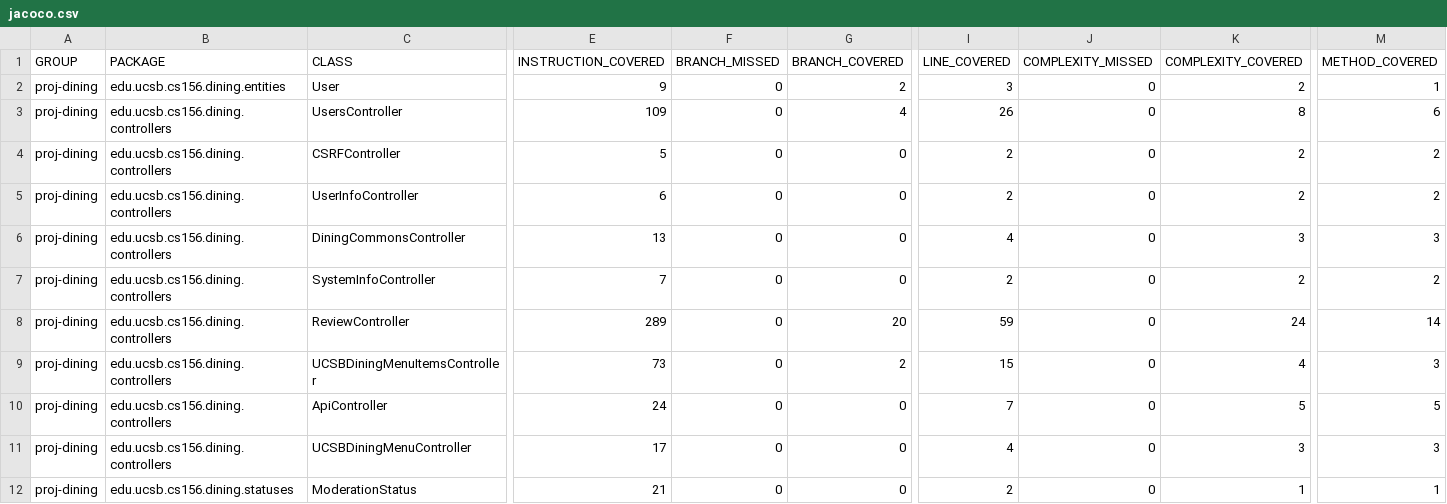
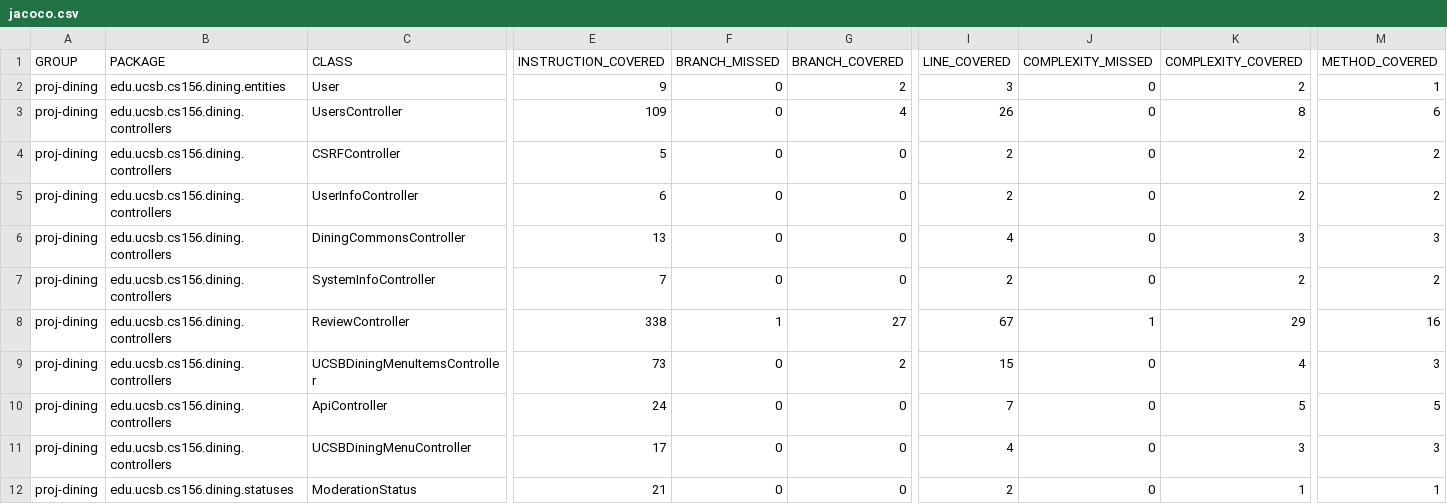
Before and after one commit to ucsb-cs156-s25/proj-dining-s25-08, a CSV file: jacoco/jacoco.csv, drawn as a sheet; only a part is shown, gaps mark what is left out; the diff names each change by its address in the sheet, - before the commit and + after, or states it on an @@ line.

```diff
--- a/jacoco/jacoco.csv
+++ b/jacoco/jacoco.csv
-E8 (INSTRUCTION_COVERED): 289
+E8 (INSTRUCTION_COVERED): 338
-F8 (BRANCH_MISSED): 0
+F8 (BRANCH_MISSED): 1
-G8 (BRANCH_COVERED): 20
+G8 (BRANCH_COVERED): 27
-I8 (LINE_COVERED): 59
+I8 (LINE_COVERED): 67
-J8 (COMPLEXITY_MISSED): 0
+J8 (COMPLEXITY_MISSED): 1
-K8 (COMPLEXITY_COVERED): 24
+K8 (COMPLEXITY_COVERED): 29
-M8 (METHOD_COVERED): 14
+M8 (METHOD_COVERED): 16
```
Also changed, not shown: 7 other files.
